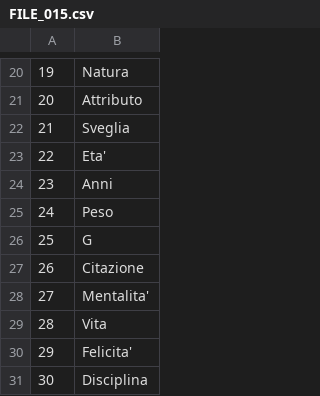
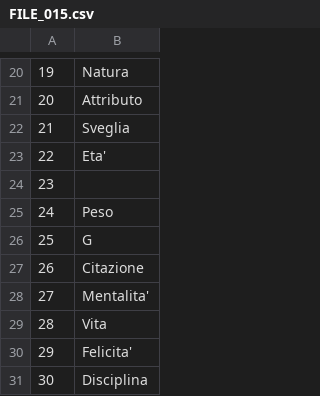
Before and after one commit to acquetto/acquettoita, a CSV file: Export/FILE_015.csv, drawn as a sheet; only a part is shown, gaps mark what is left out.

Commit message:
TRADOTTO COMPLETAMENTE

```diff
--- a/Export/FILE_015.csv
+++ b/Export/FILE_015.csv
@@ -23,3 +23,3 @@
 22;Eta'
-23;Anni
+23;
 24;Peso
```
